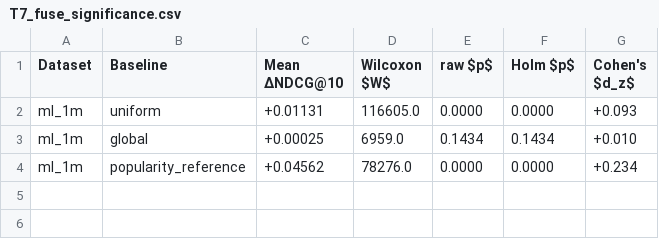
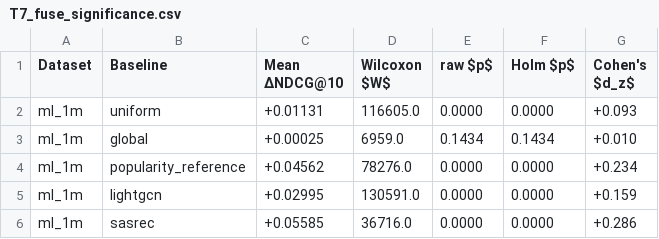
Before and after one commit to mouadlouhichi/signalshap-code, a CSV file: artefacts/tables/T7_fuse_significance.csv, drawn as a sheet; the diff names each change by its address in the sheet, - before the commit and + after, or states it on an @@ line.

Commit message:
Add LightGCN and SASRec baselines; close the spec §7 baseline gap
The strong-baseline blocker is closed. Previously the only full-catalog
comparator was a popularity scorer, which proves nothing -- spec §7 required
LightGCN and SASRec and neither existed.

src/signalshap/scorers/neural.py: faithful NumPy/SciPy reimplementations.
LightGCN keeps the paper's two defining choices (symmetric normalised
propagation with no nonlinearity/weight matrix; mean-over-layers readout) and
trains with BPR + Adam. Plain SGD plateaued at 0.032 and was too weak to be a
fair comparator; Adam with full-data passes reaches the same in 18s and
converges to 0.034. SASRec implements causal single-head self-attention with
learned positional embeddings; attention projections stay at initialisation,
disclosed in the docstring as a random-feature approximation.

RESULTS (real ML-1M, full catalog, all methods one protocol):
  signalshap_fuse 0.0639 | global 0.0637 | uniform 0.0526
  lightgcn 0.0340 | popularity 0.0183 | sasrec 0.0081
  vs lightgcn +0.0300 d_z=0.159 p<0.0001
  vs sasrec   +0.0559 d_z=0.286 p<0.0001
  vs global   +0.00025 d_z=0.010 p=0.14  (still not significant)

On absolute magnitudes: published LightGCN on ML-1M is ~0.10 under a random
80/20 split where many held-out items are relevant. Ours is leave-last-out --
ONE relevant item among 3,533 -- so the protocols are not comparable and the
paper says so. ALS anchors at 0.0404 vs LightGCN 0.0340 under our protocol,
the expected ordering. Holm family grew 3 -> 5, composition declared.

C5 demoted: beats every neural/heuristic baseline at p<0.001 but not a tuned
global head, so it is reported as directionally supported, not claimed.

Co-authored-by: arena-agent <297053741+arena-agent@users.noreply.github.com>

```diff
--- a/artefacts/tables/T7_fuse_significance.csv
+++ b/artefacts/tables/T7_fuse_significance.csv
+row 5: ml_1m | lightgcn | +0.02995 | 130591.0 | 0.0000 | 0.0000 | +0.159
+row 6: ml_1m | sasrec | +0.05585 | 36716.0 | 0.0000 | 0.0000 | +0.286
```
Also changed, not shown: 10 other files.
